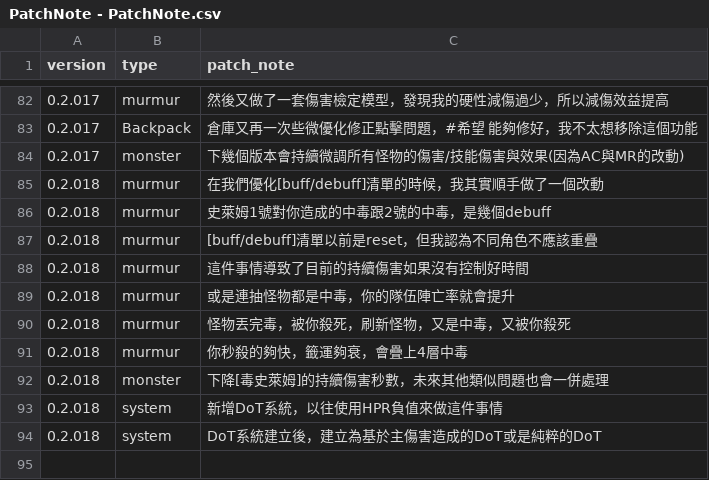
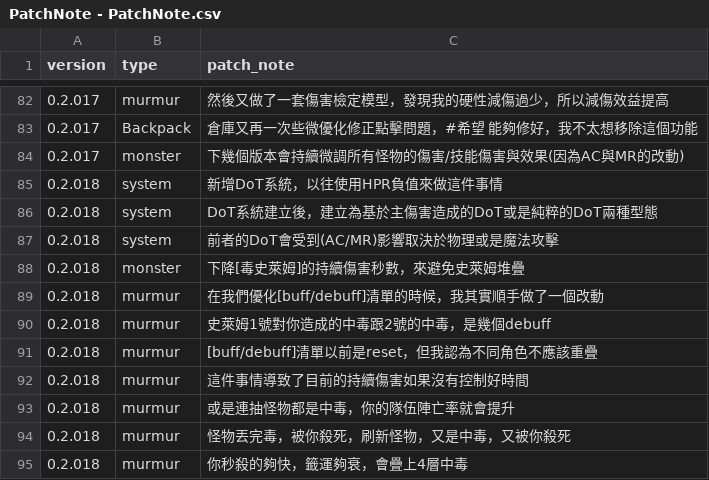
Before and after one commit to longagoseason/Dream-Crafter, a CSV file: source/PatchNote - PatchNote.csv, drawn as a sheet; only a part is shown, gaps mark what is left out.

```diff
--- a/source/PatchNote - PatchNote.csv
+++ b/source/PatchNote - PatchNote.csv
@@ -84,2 +84,6 @@ version,type,patch_note
 0.2.017,monster,下幾個版本會持續微調所有怪物的傷害/技能傷害與效果(因為AC與MR的改動)
+0.2.018,system,新增DoT系統，以往使用HPR負值來做這件事情
+0.2.018,system,DoT系統建立後，建立為基於主傷害造成的DoT或是純粹的DoT兩種型態
+0.2.018,system,前者的DoT會受到(AC/MR)影響取決於物理或是魔法攻擊
+0.2.018,monster,下降[毒史萊姆]的持續傷害秒數，來避免史萊姆堆疊
 0.2.018,murmur,在我們優化[buff/debuff]清單的時候，我其實順手做了一個改動
@@ -91,4 +95 @@ version,type,patch_note
 0.2.018,murmur,你秒殺的夠快，籤運夠衰，會疊上4層中毒
-0.2.018,monster,下降[毒史萊姆]的持續傷害秒數，未來其他類似問題也會一併處理
-0.2.018,system,新增DoT系統，以往使用HPR負值來做這件事情
-0.2.018,system,DoT系統建立後，建立為基於主傷害造成的DoT或是純粹的DoT
```
Also changed, not shown: source/monster_skill_setting - monster_skill_setting.csv.
